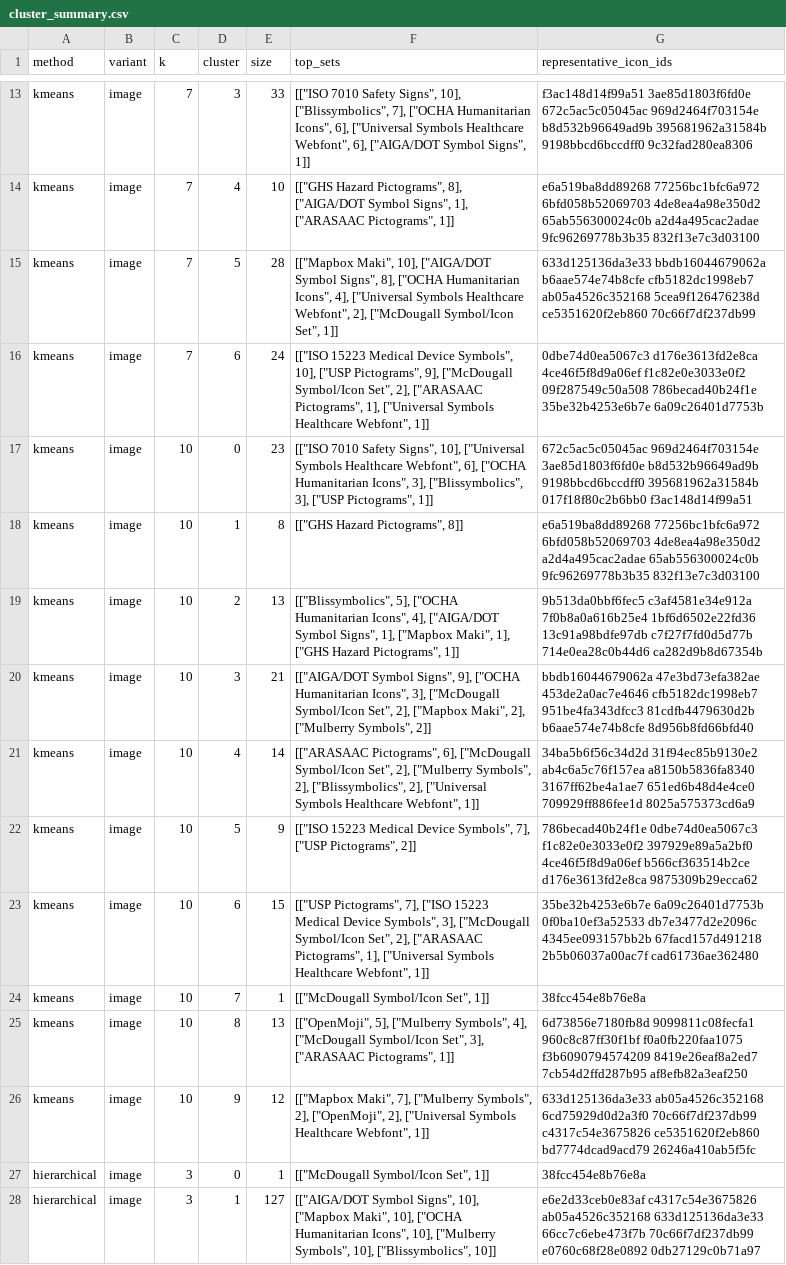
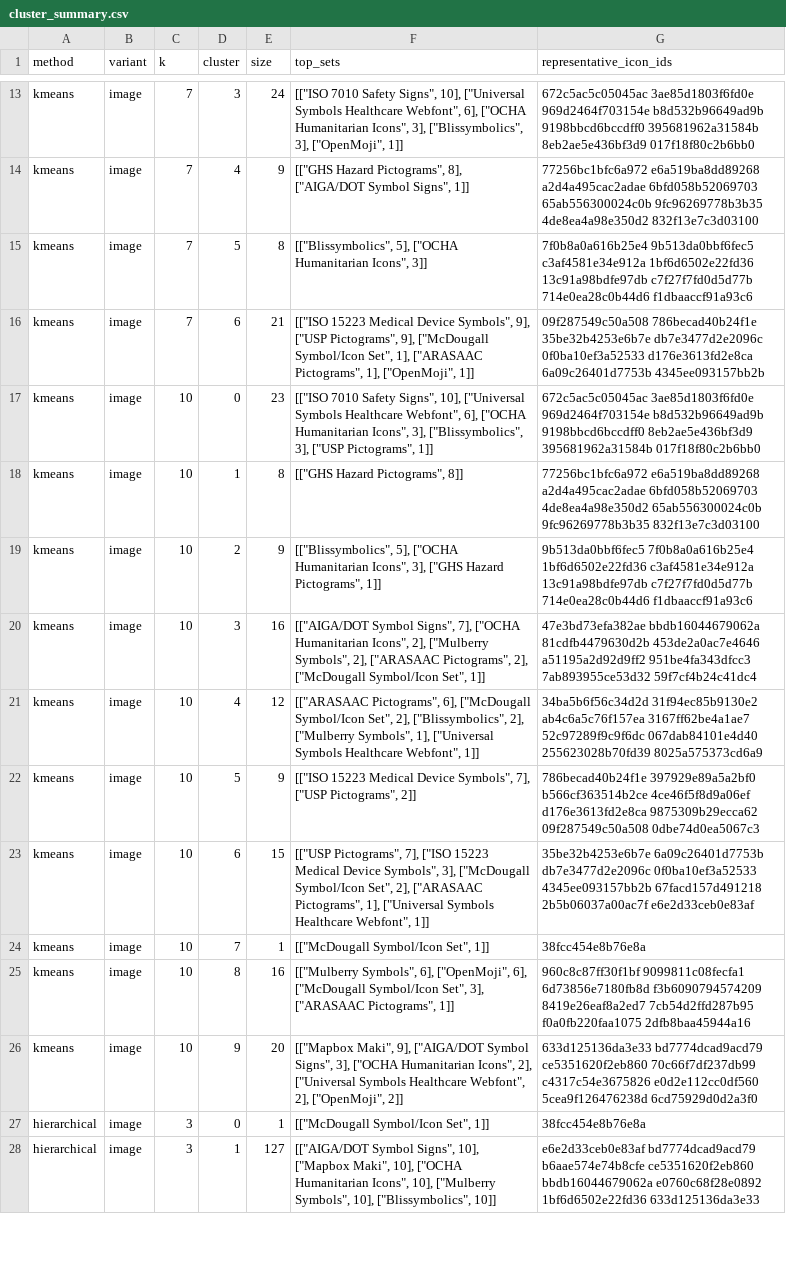
Before and after one commit to ibtisamarif831/thesis, a CSV file: icon_data/analysis/analysis_dashboard/cluster_summary.csv, drawn as a sheet; only a part is shown, gaps mark what is left out; the diff covers the shown part only; the diff names each change by its address in the sheet, - before the commit and + after, or states it on an @@ line.

```diff
--- a/icon_data/analysis/analysis_dashboard/cluster_summary.csv
+++ b/icon_data/analysis/analysis_dashboard/cluster_summary.csv
-E13 (size): 33
+E13 (size): 24
-F13 (top_sets): …Signs", 10], ["Blissymbolics", 7], ["OCHA Humanitarian Icons", 6], ["Universal Symbols Healthcare Webfont", 6], ["AIGA/DOT Symbol Signs", 1]]
+F13 (top_sets): …Signs", 10], ["Universal Symbols Healthcare Webfont", 6], ["OCHA Humanitarian Icons", 3], ["Blissymbolics", 3], ["OpenMoji", 1]]
-G13 (representative_icon_ids): f3ac148d14f99a51 3ae85d1803f6fd0e 672c5ac5c05045ac 969d2464f703154e b8d532b96649ad9b 395681962a31584b 9198bbcd6bccdff0 9c32fad280ea8306
+G13 (representative_icon_ids): 672c5ac5c05045ac 3ae85d1803f6fd0e 969d2464f703154e b8d532b96649ad9b 9198bbcd6bccdff0 395681962a31584b 8eb2ae5e436bf3d9 017f18f80c2b6bb0
-E14 (size): 10
+E14 (size): 9
-F14 (top_sets): …Symbol Signs", 1], ["ARASAAC Pictograms", 1]]
+F14 (top_sets): …Symbol Signs", 1]]
-G14 (representative_icon_ids): e6a519ba8dd89268 77256bc1bfc6a972 6bfd058b52069703 4de8ea4a98e350d2 65ab556300024c0b a2d4a495cac2adae 9fc96269778b3b35 832f13e7c3d03100
+G14 (representative_icon_ids): 77256bc1bfc6a972 e6a519ba8dd89268 a2d4a495cac2adae 6bfd058b52069703 65ab556300024c0b 9fc96269778b3b35 4de8ea4a98e350d2 832f13e7c3d03100
-E15 (size): 28
+E15 (size): 8
-F15 (top_sets): [["Mapbox Maki", 10], ["AIGA/DOT Symbol Signs", 8], ["OCHA Humanitarian Icons", 4], ["Universal Symbols Healthcare Webfont", 2], ["McDougall Symbol/Icon Set", 1]]
+F15 (top_sets): [["Blissymbolics", 5], ["OCHA Humanitarian Icons", 3]]
-G15 (representative_icon_ids): 633d125136da3e33 bbdb16044679062a b6aae574e74b8cfe cfb5182dc1998eb7 ab05a4526c352168 5cea9f126476238d ce5351620f2eb860 70c66f7df237db99
+G15 (representative_icon_ids): 7f0b8a0a616b25e4 9b513da0bbf6fec5 c3af4581e34e912a 1bf6d6502e22fd36 13c91a98bdfe97db c7f27f7fd0d5d77b 714e0ea28c0b44d6 f1dbaaccf91a93c6
-E16 (size): 24
+E16 (size): 21
-F16 (top_sets): …Device Symbols", 10], ["USP Pictograms", 9], ["McDougall Symbol/Icon Set", 2], ["ARASAAC Pictograms", 1], ["Universal Symbols Healthcare Webfont", 1]]
+F16 (top_sets): …Device Symbols", 9], ["USP Pictograms", 9], ["McDougall Symbol/Icon Set", 1], ["ARASAAC Pictograms", 1], ["OpenMoji", 1]]
-G16 (representative_icon_ids): 0dbe74d0ea5067c3 d176e3613fd2e8ca 4ce46f5f8d9a06ef f1c82e0e3033e0f2 09f287549c50a508 786becad40b24f1e 35be32b4253e6b7e 6a09c26401d7753b
+G16 (representative_icon_ids): 09f287549c50a508 786becad40b24f1e 35be32b4253e6b7e db7e3477d2e2096c 0f0ba10ef3a52533 d176e3613fd2e8ca 6a09c26401d7753b 4345ee093157bb2b
-G17 (representative_icon_ids): 672c5ac5c05045ac 969d2464f703154e 3ae85d1803f6fd0e b8d532b96649ad9b 9198bbcd6bccdff0 395681962a31584b 017f18f80c2b6bb0 f3ac148d14f99a51
+G17 (representative_icon_ids): 672c5ac5c05045ac 3ae85d1803f6fd0e 969d2464f703154e b8d532b96649ad9b 9198bbcd6bccdff0 8eb2ae5e436bf3d9 395681962a31584b 017f18f80c2b6bb0
-G18 (representative_icon_ids): e6a519ba8dd89268 77256bc1bfc6a972 6bfd058b52069703 4de8ea4a98e350d2 a2d4a495cac2adae 65ab556300024c0b 9fc96269778b3b35…
+G18 (representative_icon_ids): 77256bc1bfc6a972 e6a519ba8dd89268 a2d4a495cac2adae 6bfd058b52069703 4de8ea4a98e350d2 65ab556300024c0b 9fc96269778b3b35…
-E19 (size): 13
+E19 (size): 9
-F19 (top_sets): …Humanitarian Icons", 4], ["AIGA/DOT Symbol Signs", 1], ["Mapbox Maki", 1], ["GHS Hazard…
+F19 (top_sets): …Humanitarian Icons", 3], ["GHS Hazard…
-G19 (representative_icon_ids): 9b513da0bbf6fec5 c3af4581e34e912a 7f0b8a0a616b25e4 1bf6d6502e22fd36 13c91a98bdfe97db c7f27f7fd0d5d77b 714e0ea28c0b44d6 ca282d9b8d67354b
+G19 (representative_icon_ids): 9b513da0bbf6fec5 7f0b8a0a616b25e4 1bf6d6502e22fd36 c3af4581e34e912a 13c91a98bdfe97db c7f27f7fd0d5d77b 714e0ea28c0b44d6 f1dbaaccf91a93c6
-E20 (size): 21
+E20 (size): 16
-F20 (top_sets): …Symbol Signs", 9], ["OCHA Humanitarian Icons", 3], ["McDougall Symbol/Icon Set", 2], ["Mapbox Maki", 2], ["Mulberry Symbols", 2]]
+F20 (top_sets): …Symbol Signs", 7], ["OCHA Humanitarian Icons", 2], ["Mulberry Symbols", 2], ["ARASAAC Pictograms", 2], ["McDougall Symbol/Icon Set", 1]]
-G20 (representative_icon_ids): bbdb16044679062a 47e3bd73efa382ae 453de2a0ac7e4646 cfb5182dc1998eb7 951be4fa343dfcc3 81cdfb4479630d2b b6aae574e74b8cfe 8d956b8fd66bfd40
+G20 (representative_icon_ids): 47e3bd73efa382ae bbdb16044679062a 81cdfb4479630d2b 453de2a0ac7e4646 a51195a2d92d9ff2 951be4fa343dfcc3 7ab893955ce53d32 59f7cf4b24c41dc4
-E21 (size): 14
+E21 (size): 12
-F21 (top_sets): …Set", 2], ["Mulberry Symbols", 2], ["Blissymbolics", 2], ["Universal Symbols…
+F21 (top_sets): …Set", 2], ["Blissymbolics", 2], ["Mulberry Symbols", 1], ["Universal Symbols…
-G21 (representative_icon_ids): …31f94ec85b9130e2 ab4c6a5c76f157ea a8150b5836fa8340 3167ff62be4a1ae7 651ed6b48d4e4ce0 709929ff886fee1d 8025a575373cd6a9
+G21 (representative_icon_ids): …31f94ec85b9130e2 ab4c6a5c76f157ea 3167ff62be4a1ae7 52c97289f9c9f6dc 067dab84101e4d40 255623028b70fd39 8025a575373cd6a9
-G22 (representative_icon_ids): 786becad40b24f1e 0dbe74d0ea5067c3 f1c82e0e3033e0f2 397929e89a5a2bf0 4ce46f5f8d9a06ef b566cf363514b2ce d176e3613fd2e8ca 9875309b29ecca62
+G22 (representative_icon_ids): 786becad40b24f1e 397929e89a5a2bf0 b566cf363514b2ce 4ce46f5f8d9a06ef d176e3613fd2e8ca 9875309b29ecca62 09f287549c50a508 0dbe74d0ea5067c3
-G23 (representative_icon_ids): 35be32b4253e6b7e 6a09c26401d7753b 0f0ba10ef3a52533 db7e3477d2e2096c 4345ee093157bb2b 67facd157d491218 2b5b06037a00ac7f cad61736ae362480
+G23 (representative_icon_ids): 35be32b4253e6b7e 6a09c26401d7753b db7e3477d2e2096c 0f0ba10ef3a52533 4345ee093157bb2b 67facd157d491218 2b5b06037a00ac7f e6e2d33ceb0e83af
-E25 (size): 13
+E25 (size): 16
-F25 (top_sets): [["OpenMoji", 5], ["Mulberry Symbols", 4], ["McDougall Symbol/Icon…
+F25 (top_sets): [["Mulberry Symbols", 6], ["OpenMoji", 6], ["McDougall Symbol/Icon…
-G25 (representative_icon_ids): 6d73856e7180fb8d 9099811c08fecfa1 960c8c87ff30f1bf f0a0fb220faa1075 f3b6090794574209 8419e26eaf8a2ed7 7cb54d2ffd287b95 af8efb82a3eaf250
+G25 (representative_icon_ids): 960c8c87ff30f1bf 9099811c08fecfa1 6d73856e7180fb8d f3b6090794574209 8419e26eaf8a2ed7 7cb54d2ffd287b95 f0a0fb220faa1075 2dfb8baa45944a16
-E26 (size): 12
+E26 (size): 20
-F26 (top_sets): [["Mapbox Maki", 7], ["Mulberry Symbols", 2], ["OpenMoji", 2], ["Universal Symbols Healthcare Webfont", 1]]
+F26 (top_sets): [["Mapbox Maki", 9], ["AIGA/DOT Symbol Signs", 3], ["OCHA Humanitarian Icons", 2], ["Universal Symbols Healthcare Webfont", 2], ["OpenMoji", 2]]
-G26 (representative_icon_ids): 633d125136da3e33 ab05a4526c352168 6cd75929d0d2a3f0 70c66f7df237db99 c4317c54e3675826 ce5351620f2eb860 bd7774dcad9acd79 26246a410ab5f5fc
+G26 (representative_icon_ids): 633d125136da3e33 bd7774dcad9acd79 ce5351620f2eb860 70c66f7df237db99 c4317c54e3675826 e0d2e112cc0df560 5cea9f126476238d 6cd75929d0d2a3f0
-G28 (representative_icon_ids): e6e2d33ceb0e83af c4317c54e3675826 ab05a4526c352168 633d125136da3e33 66cc7c6ebe473f7b 70c66f7df237db99 e0760c68f28e0892 0db27129c0b71a97
+G28 (representative_icon_ids): e6e2d33ceb0e83af bd7774dcad9acd79 b6aae574e74b8cfe ce5351620f2eb860 bbdb16044679062a e0760c68f28e0892 1bf6d6502e22fd36 633d125136da3e33
```
Also changed, not shown: 153 edited cells elsewhere in this file, icon_data/analysis/analysis_dashboard/cluster_assignments.csv, icon_data/analysis/analysis_dashboard/clusters_hierarchical.csv, 44 other files.
